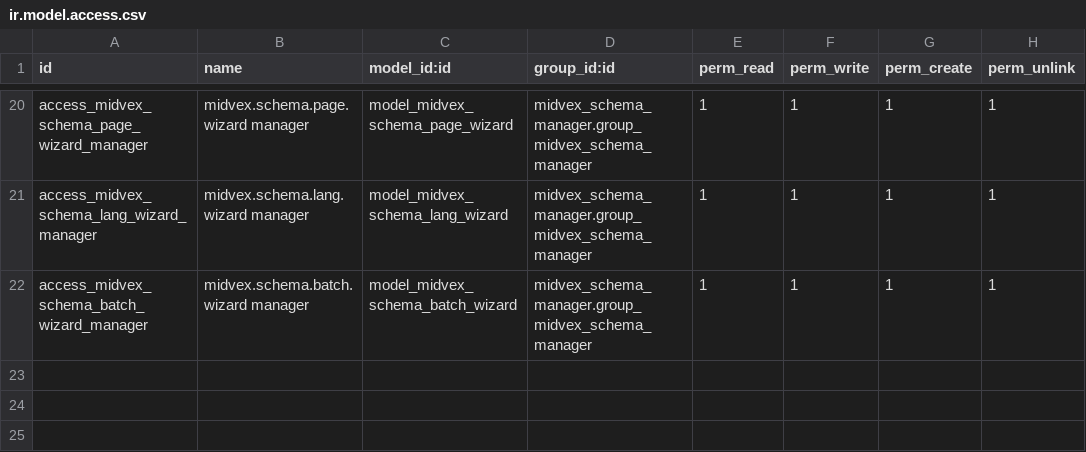
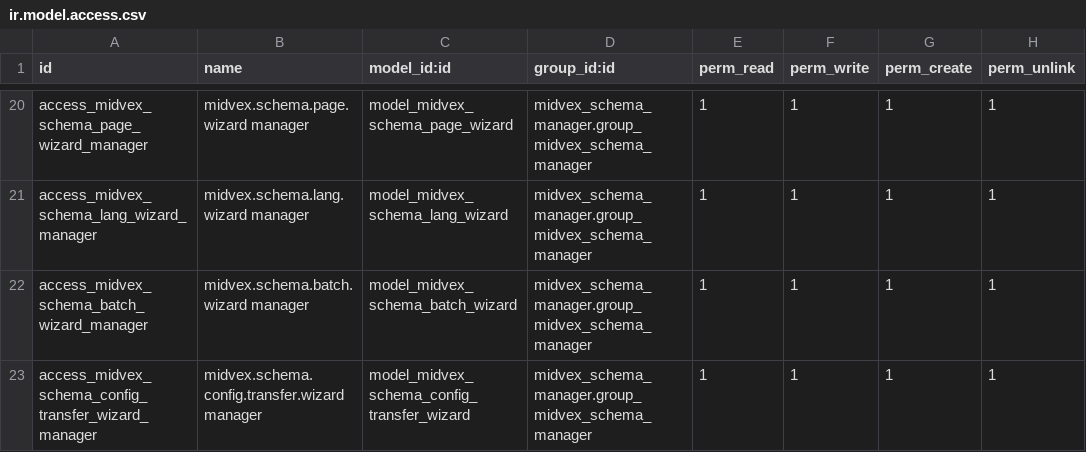
Before and after one commit to rezar-84/midvex_schema_manager, a CSV file: security/ir.model.access.csv, drawn as a sheet; only a part is shown, gaps mark what is left out; the diff names each change by its address in the sheet, - before the commit and + after, or states it on an @@ line.

```diff
--- a/security/ir.model.access.csv
+++ b/security/ir.model.access.csv
+row 23: access_midvex_schema_config_transfer_wizard_manager | midvex.schema.config.transfer.wizard manager | model_midvex_schema_config_transfer_wizard | midvex_schema_manager.group_midvex_schema_manager | 1 | 1 | 1 | 1
```
Also changed, not shown: 8 other files.
